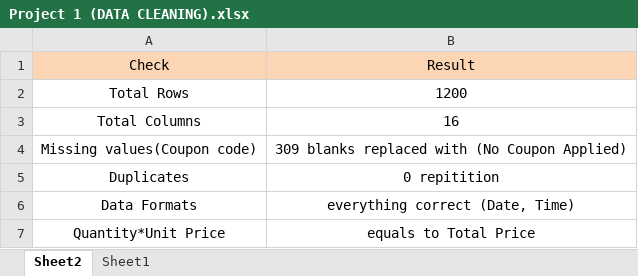
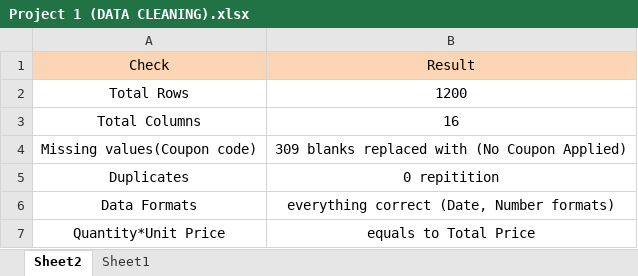
Before and after one commit to Naba-26/Data-cleaning-Project, an Excel workbook: Project 1 (DATA CLEANING).xlsx, sheet Sheet2, drawn as a sheet; values as stored, in another font and other column widths than the file's, no borders; the diff names each change by its address in the sheet, - before the commit and + after, or states it on an @@ line.

Commit message:
Add files via upload

```diff
--- a/Project 1 (DATA CLEANING).xlsx (sheet Sheet2)
+++ b/Project 1 (DATA CLEANING).xlsx (sheet Sheet2)
-B6: everything correct (Date, Time)
+B6: everything correct (Date, Number formats)
```
